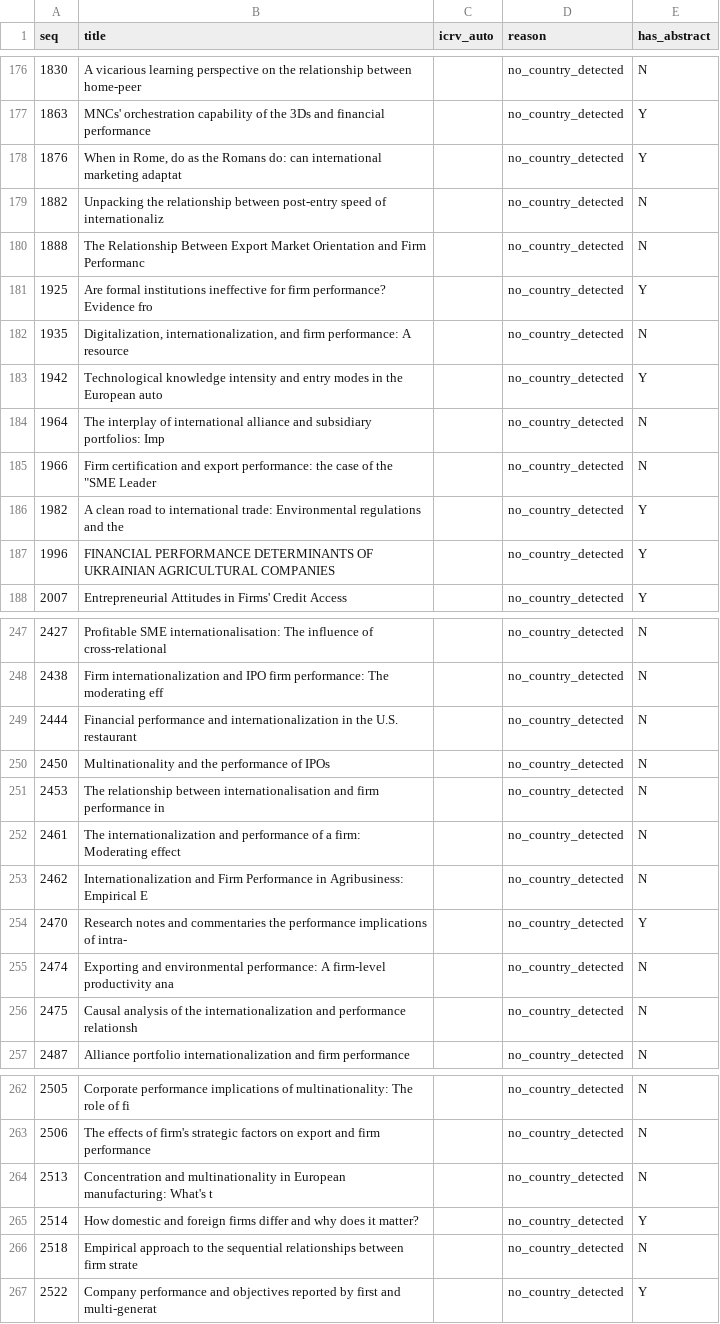
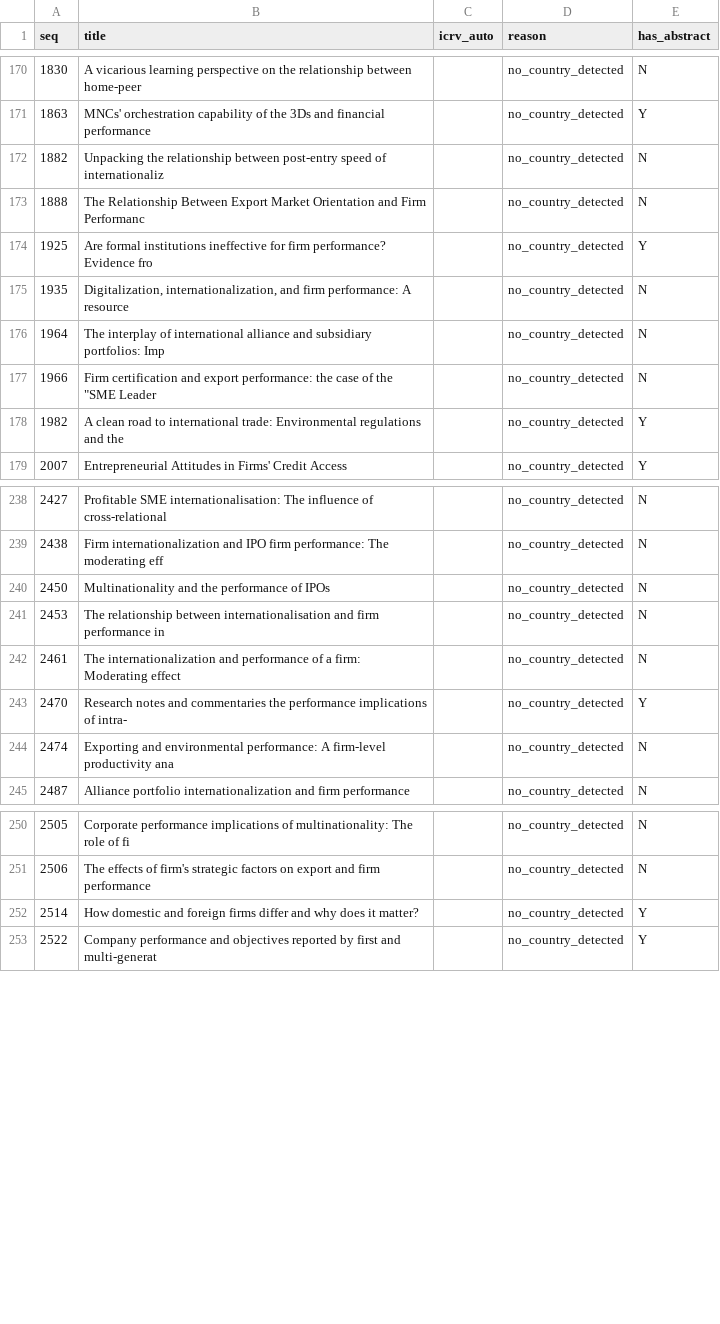
Before and after one commit to thuyhuongctu-cell/my_thesis_phd_candidate_26, a CSV file: p6/tools/results/icrv_auto_log_20260521.csv, drawn as a sheet; only a part is shown, gaps mark what is left out; the diff covers the shown part only.

```diff
--- a/p6/tools/results/icrv_auto_log_20260521.csv
+++ b/p6/tools/results/icrv_auto_log_20260521.csv
@@ -177,3 +171,2 @@ seq,title,icrv_auto,reason,has_abstract
 1863,MNCs' orchestration capability of the 3Ds and financial performance,,no_country_detected,Y
-1876,"When in Rome, do as the Romans do: can international marketing adaptat",,no_country_detected,Y
 1882,Unpacking the relationship between post-entry speed of internationaliz,,no_country_detected,N
@@ -182,3 +175,2 @@ seq,title,icrv_auto,reason,has_abstract
 1935,"Digitalization, internationalization, and firm performance: A resource",,no_country_detected,N
-1942,Technological knowledge intensity and entry modes in the European auto,,no_country_detected,Y
 1964,The interplay of international alliance and subsidiary portfolios: Imp,,no_country_detected,N
@@ -186,3 +178,2 @@ seq,title,icrv_auto,reason,has_abstract
 1982,A clean road to international trade: Environmental regulations and the,,no_country_detected,Y
-1996,FINANCIAL PERFORMANCE DETERMINANTS OF UKRAINIAN AGRICULTURAL COMPANIES,,no_country_detected,Y
 2007,Entrepreneurial Attitudes in Firms' Credit Access,,no_country_detected,Y
@@ -248,3 +239,2 @@ seq,title,icrv_auto,reason,has_abstract
 2438,Firm internationalization and IPO firm performance: The moderating eff,,no_country_detected,N
-2444,Financial performance and internationalization in the U.S. restaurant ,,no_country_detected,N
 2450,Multinationality and the performance of IPOs,,no_country_detected,N
@@ -252,6 +242,4 @@ seq,title,icrv_auto,reason,has_abstract
 2461,The internationalization and performance of a firm: Moderating effect ,,no_country_detected,N
-2462,Internationalization and Firm Performance in Agribusiness: Empirical E,,no_country_detected,N
 2470,Research notes and commentaries the performance implications of intra-,,no_country_detected,Y
 2474,Exporting and environmental performance: A firm-level productivity ana,,no_country_detected,N
-2475,Causal analysis of the internationalization and performance relationsh,,no_country_detected,N
 2487,Alliance portfolio internationalization and firm performance,,no_country_detected,N
@@ -263,5 +251,3 @@ seq,title,icrv_auto,reason,has_abstract
 2506,The effects of firm's strategic factors on export and firm performance,,no_country_detected,N
-2513,Concentration and multinationality in European manufacturing: What's t,,no_country_detected,N
 2514,How domestic and foreign firms differ and why does it matter?,,no_country_detected,Y
-2518,Empirical approach to the sequential relationships between firm strate,,no_country_detected,N
 2522,Company performance and objectives reported by first and multi-generat,,no_country_detected,Y
```
Also changed, not shown: 7 removed rows elsewhere in this file, 7 other files.
